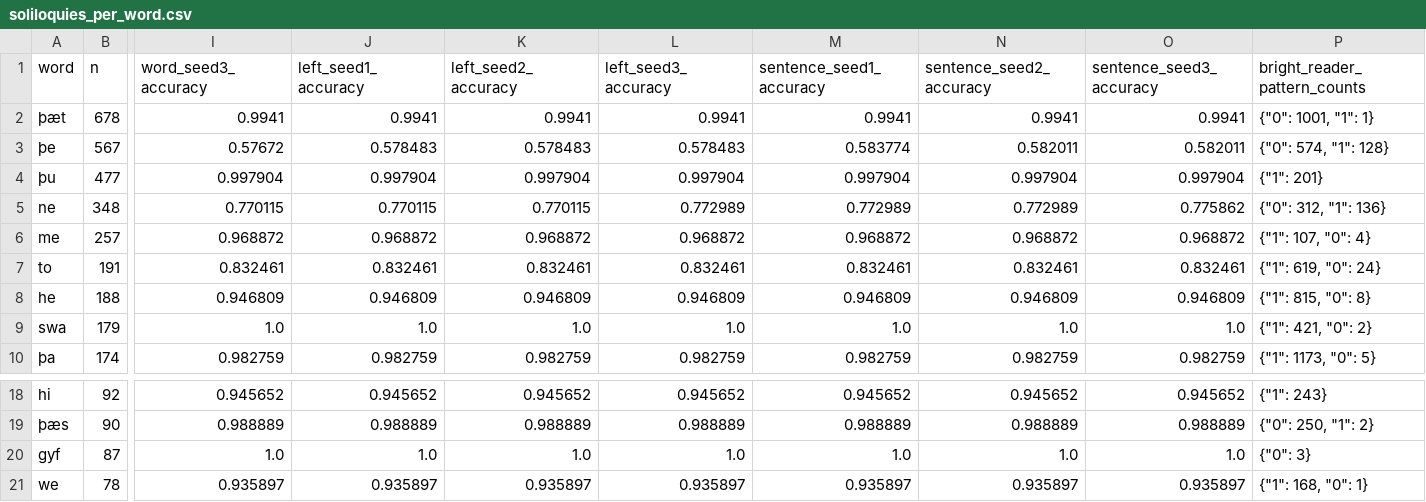
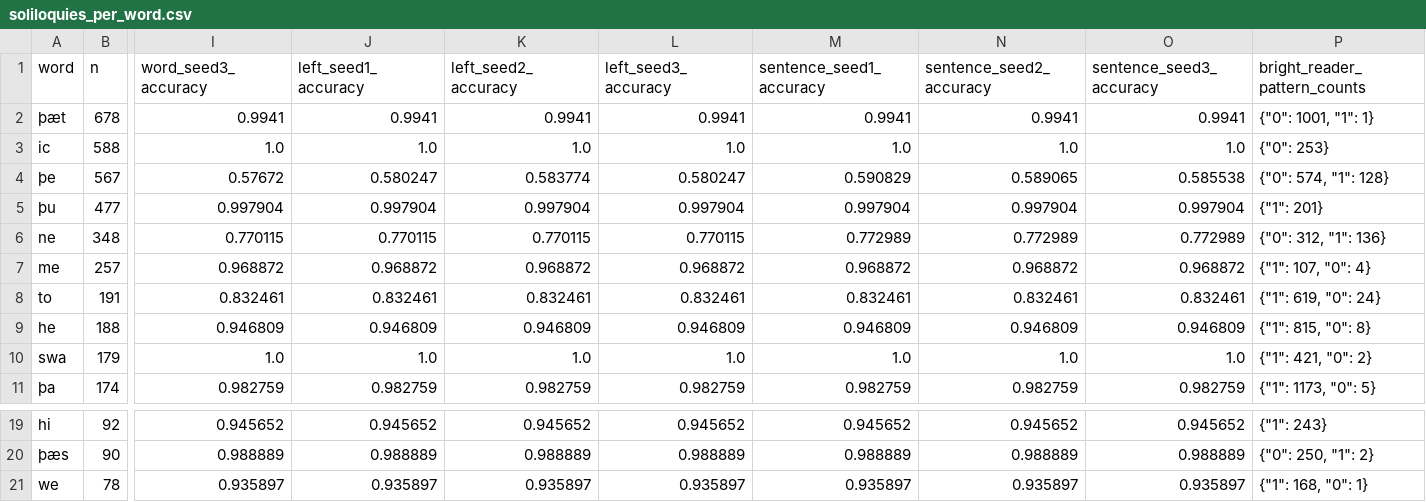
Before and after one commit to Ace3Z/coverage-context-convention, a CSV file: results/proposal/soliloquies_per_word.csv, drawn as a sheet; only a part is shown, gaps mark what is left out; removed rows and columns are numbered as before the commit, all else as after; rows hold the shown columns only; the diff names each change by its address in the sheet, - before the commit and + after, or states it on an @@ line.

```diff
--- a/results/proposal/soliloquies_per_word.csv
+++ b/results/proposal/soliloquies_per_word.csv
+row 3: ic | 588 | 1.0 | 1.0 | 1.0 | 1.0 | 1.0 | 1.0 | 1.0 | {"0": 253}
-J4 (left_seed1_accuracy): 0.578483
+J4 (left_seed1_accuracy): 0.580247
-K4 (left_seed2_accuracy): 0.578483
+K4 (left_seed2_accuracy): 0.583774
-L4 (left_seed3_accuracy): 0.578483
+L4 (left_seed3_accuracy): 0.580247
-M4 (sentence_seed1_accuracy): 0.583774
+M4 (sentence_seed1_accuracy): 0.590829
-N4 (sentence_seed2_accuracy): 0.582011
+N4 (sentence_seed2_accuracy): 0.589065
-O4 (sentence_seed3_accuracy): 0.582011
+O4 (sentence_seed3_accuracy): 0.585538
-L6 (left_seed3_accuracy): 0.772989
+L6 (left_seed3_accuracy): 0.770115
-O6 (sentence_seed3_accuracy): 0.775862
+O6 (sentence_seed3_accuracy): 0.772989
-row 20: gyf | 87 | 1.0 | 1.0 | 1.0 | 1.0 | 1.0 | 1.0 | 1.0 | {"0": 3}
```
Also changed, not shown: results/all/soliloquies_per_word.csv, results/all/tauber_beowulf_per_word.csv, 11 other files.
